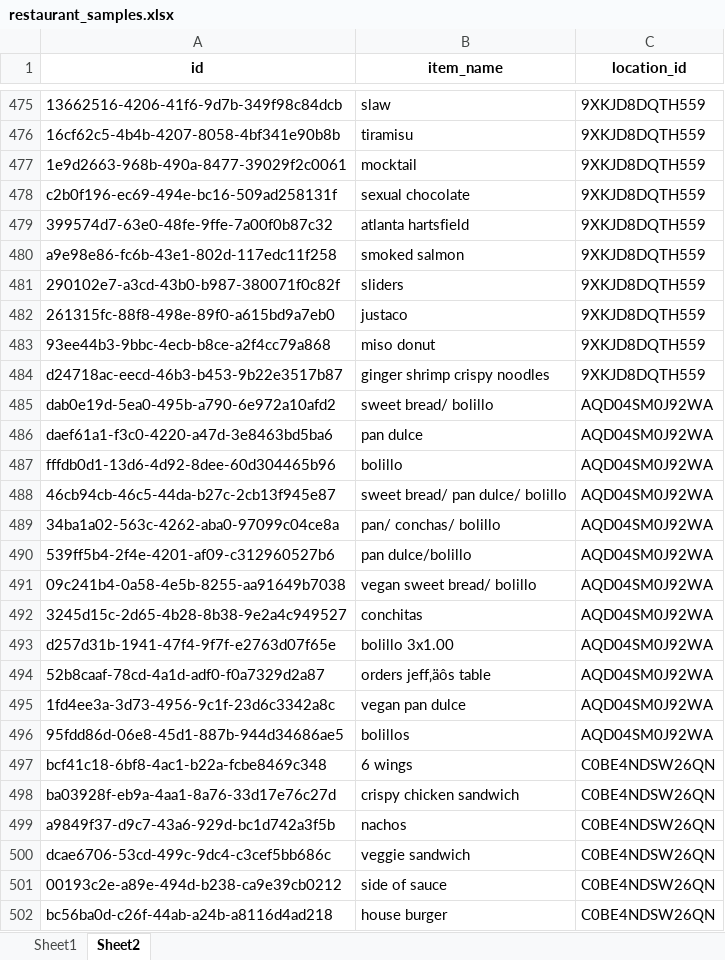
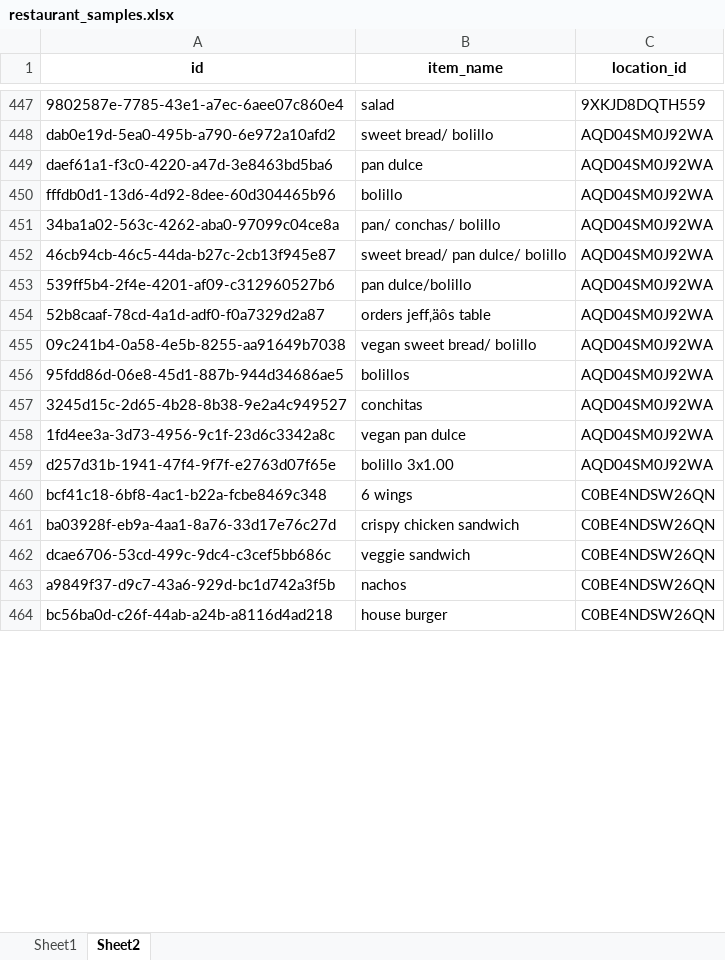
Before and after one commit to hsflabstanford/restaurant-sales, an Excel workbook: restaurant_samples.xlsx, sheet Sheet2, drawn as a sheet; only a part is shown, gaps mark what is left out; values as stored, in another font and other column widths than the file's, no borders; removed rows and columns are numbered as before the commit, all else as after; the diff covers the shown part only; the diff names each change by its address in the sheet, - before the commit and + after, or states it on an @@ line.

Commit message:
explored customer data, sampled newly labeled items

```diff
--- a/restaurant_samples.xlsx (sheet Sheet2)
+++ b/restaurant_samples.xlsx (sheet Sheet2)
-A447 (id): 13662516-4206-41f6-9d7b-349f98c84dcb
+A447 (id): 9802587e-7785-43e1-a7ec-6aee07c860e4
-B447 (item_name): slaw
+B447 (item_name): salad
-row 476: 16cf62c5-4b4b-4207-8058-4bf341e90b8b | tiramisu | 9XKJD8DQTH559
-row 477: 1e9d2663-968b-490a-8477-39029f2c0061 | mocktail | 9XKJD8DQTH559
-row 478: c2b0f196-ec69-494e-bc16-509ad258131f | sexual chocolate | 9XKJD8DQTH559
-row 479: 399574d7-63e0-48fe-9ffe-7a00f0b87c32 | atlanta hartsfield | 9XKJD8DQTH559
-row 480: a9e98e86-fc6b-43e1-802d-117edc11f258 | smoked salmon | 9XKJD8DQTH559
-row 481: 290102e7-a3cd-43b0-b987-380071f0c82f | sliders | 9XKJD8DQTH559
-row 482: 261315fc-88f8-498e-89f0-a615bd9a7eb0 | justaco | 9XKJD8DQTH559
-row 483: 93ee44b3-9bbc-4ecb-b8ce-a2f4cc79a868 | miso donut | 9XKJD8DQTH559
-row 484: d24718ac-eecd-46b3-b453-9b22e3517b87 | ginger shrimp crispy noodles | 9XKJD8DQTH559
@@ row 488 moved to row 452: 46cb94cb-46c5-44da-b27c-2cb13f945e87 @@
@@ row 494 moved to row 454: 52b8caaf-78cd-4a1d-adf0-f0a7329d2a87 @@
@@ row 496 moved to row 456: 95fdd86d-06e8-45d1-887b-944d34686ae5 @@
@@ row 493 moved to row 459: d257d31b-1941-47f4-9f7f-e2763d07f65e @@
@@ row 501 moved to row 465: 00193c2e-a89e-494d-b238-ca9e39cb0212 @@
@@ row 499 moved to row 463: a9849f37-d9c7-43a6-929d-bc1d742a3f5b @@
```
Also changed, not shown: 29 added rows, 70 removed rows, 340 moved rows and 22 edited cells elsewhere in this sheet, sheet Sheet1, 4 other files.
